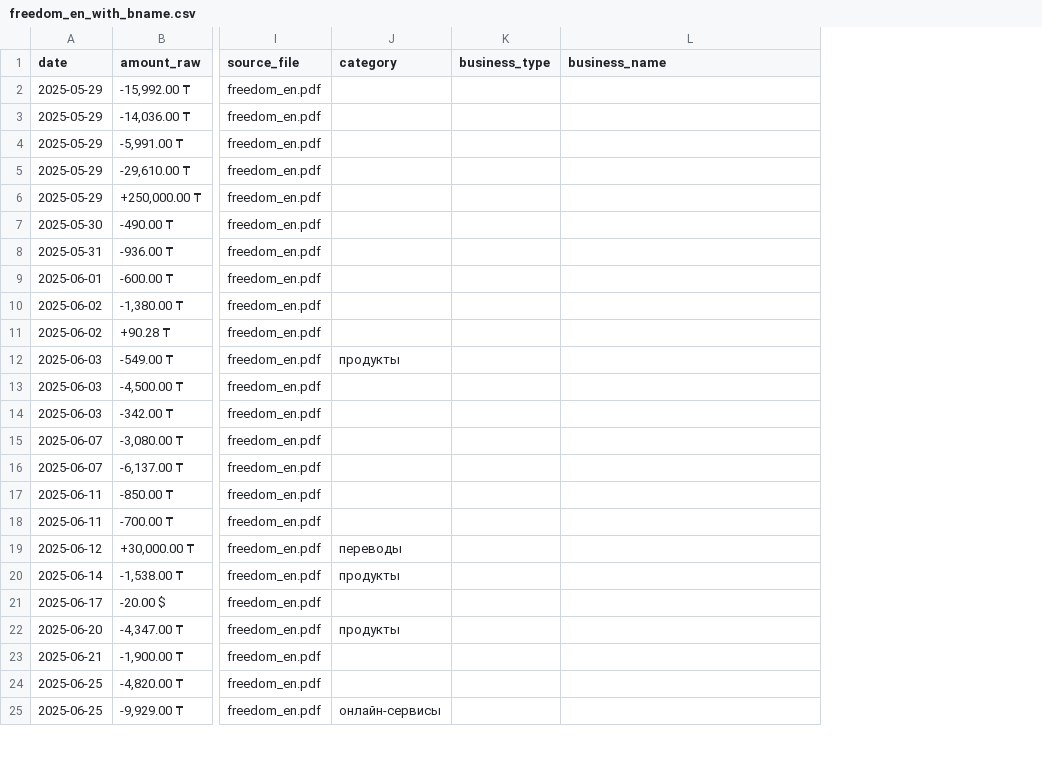
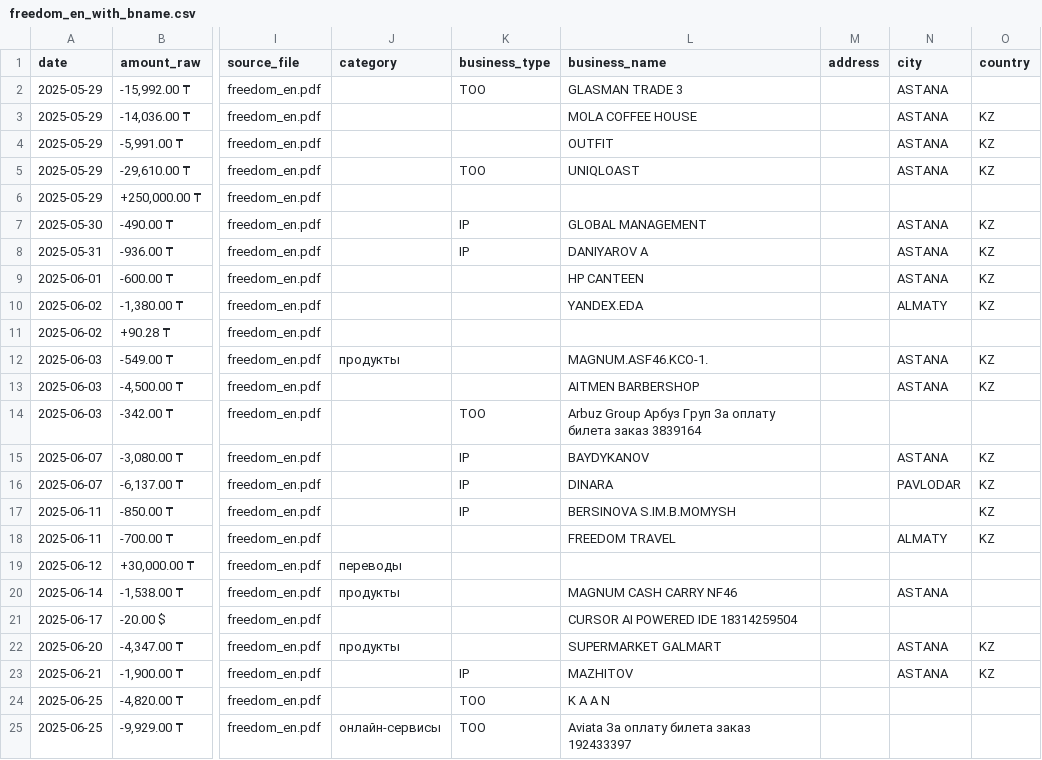
Before and after one commit to toqtamaGit/AI-Powered-Personal-Finance-Assistant, a CSV file: data/csvs_with_bname/freedom/freedom_en_with_bname.csv, drawn as a sheet; only a part is shown, gaps mark what is left out; the diff covers the shown part only; the diff names each change by its address in the sheet, - before the commit and + after, or states it on an @@ line.

Commit message:
fix normalization scripts for freedom

```diff
--- a/data/csvs_with_bname/freedom/freedom_en_with_bname.csv
+++ b/data/csvs_with_bname/freedom/freedom_en_with_bname.csv
+column M (address), empty
+column N (city), rows 2-23: ASTANA | ASTANA | ASTANA | ASTANA |  | ASTANA | ASTANA | ASTANA | ALMATY |  | ASTANA | ASTANA |  | ASTANA | PAVLODAR |  | ALMATY |  | ASTANA |  | ASTANA | ASTANA
+column O (country), rows 3-23: KZ | KZ | KZ |  | KZ | KZ | KZ | KZ |  | KZ | KZ |  | KZ | KZ | KZ | KZ |  |  |  | KZ | KZ
-K2 (business_type): (empty)
+K2 (business_type): TOO
-L2 (business_name): (empty)
+L2 (business_name): GLASMAN TRADE 3
-L3 (business_name): (empty)
+L3 (business_name): MOLA COFFEE HOUSE
-L4 (business_name): (empty)
+L4 (business_name): OUTFIT
-K5 (business_type): (empty)
+K5 (business_type): TOO
-L5 (business_name): (empty)
+L5 (business_name): UNIQLOAST
-K7:K8 (business_type): (empty)
+K7:K8 (business_type): IP
-L7 (business_name): (empty)
+L7 (business_name): GLOBAL MANAGEMENT
-L8 (business_name): (empty)
+L8 (business_name): DANIYAROV A
-L9 (business_name): (empty)
+L9 (business_name): HP CANTEEN
-L10 (business_name): (empty)
+L10 (business_name): YANDEX.EDA
-L12 (business_name): (empty)
+L12 (business_name): MAGNUM.ASF46.KCO-1.
-L13 (business_name): (empty)
+L13 (business_name): AITMEN BARBERSHOP
-K14 (business_type): (empty)
+K14 (business_type): TOO
-L14 (business_name): (empty)
+L14 (business_name): Arbuz Group Арбуз Груп За оплату билета заказ 3839164
-K15:K17 (business_type): (empty)
+K15:K17 (business_type): IP
-L15 (business_name): (empty)
+L15 (business_name): BAYDYKANOV
-L16 (business_name): (empty)
+L16 (business_name): DINARA
-L17 (business_name): (empty)
+L17 (business_name): BERSINOVA S.IM.B.MOMYSH
-L18 (business_name): (empty)
+L18 (business_name): FREEDOM TRAVEL
-L20 (business_name): (empty)
+L20 (business_name): MAGNUM CASH CARRY NF46
-L21 (business_name): (empty)
+L21 (business_name): CURSOR AI POWERED IDE 18314259504
-L22 (business_name): (empty)
+L22 (business_name): SUPERMARKET GALMART
-K23 (business_type): (empty)
+K23 (business_type): IP
-L23 (business_name): (empty)
+L23 (business_name): MAZHITOV
-K24:K25 (business_type): (empty)
+K24:K25 (business_type): TOO
-L24 (business_name): (empty)
+L24 (business_name): K A A N
-L25 (business_name): (empty)
+L25 (business_name): Aviata За оплату билета заказ 192433397
```
Also changed, not shown: 103 edited cells elsewhere in this file, data/csvs_with_bname/freedom/freedom_ru_with_bname.csv, 5 other files.
